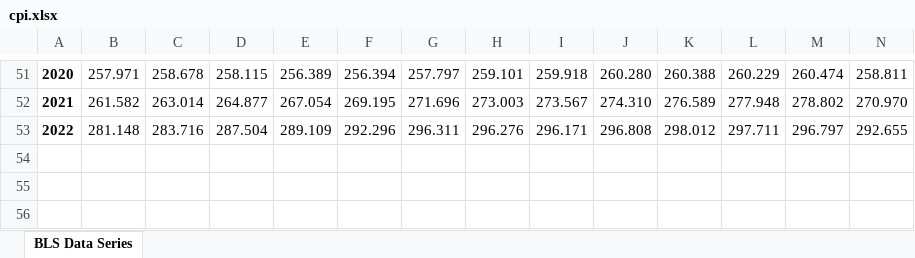
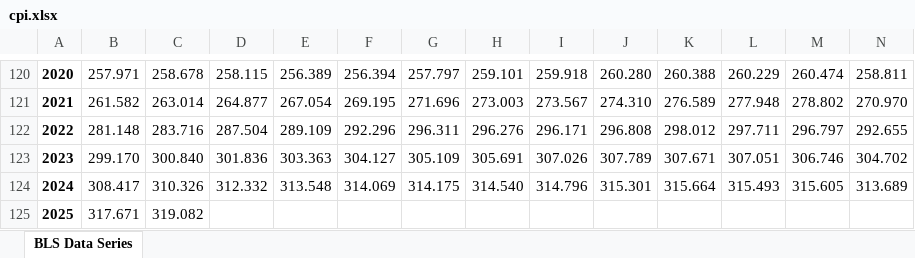
Before and after one commit to luna-ortus-cor/Geopolitical-Distance-and-Global-Trade, an Excel workbook: Backend/data/cpi.xlsx, sheet BLS Data Series, drawn as a sheet; only a part is shown, gaps mark what is left out; values as stored, in another font and other column widths than the file's, no borders; charts and pictures not drawn; rows hold the shown columns only; the diff covers the shown part only; the diff names each change by its address in the sheet, - before the commit and + after, or states it on an @@ line.

```diff
--- a/Backend/data/cpi.xlsx (sheet BLS Data Series)
+++ b/Backend/data/cpi.xlsx (sheet BLS Data Series)
+row 123: 2023 | 299.170 | 300.840 | 301.836 | 303.363 | 304.127 | 305.109 | 305.691 | 307.026 | 307.789 | 307.671 | 307.051 | 306.746 | 304.702
+row 124: 2024 | 308.417 | 310.326 | 312.332 | 313.548 | 314.069 | 314.175 | 314.540 | 314.796 | 315.301 | 315.664 | 315.493 | 315.605 | 313.689
+row 125: 2025 | 317.671 | 319.082
```
Also changed, not shown: 69 added rows and 1 edited cell elsewhere in this sheet, 1 other file.
